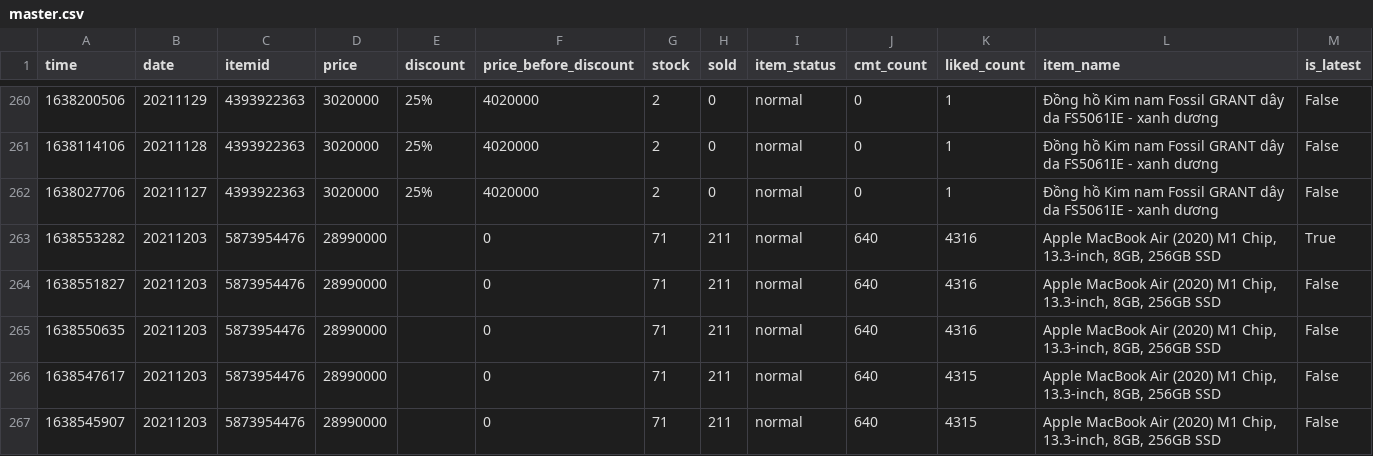
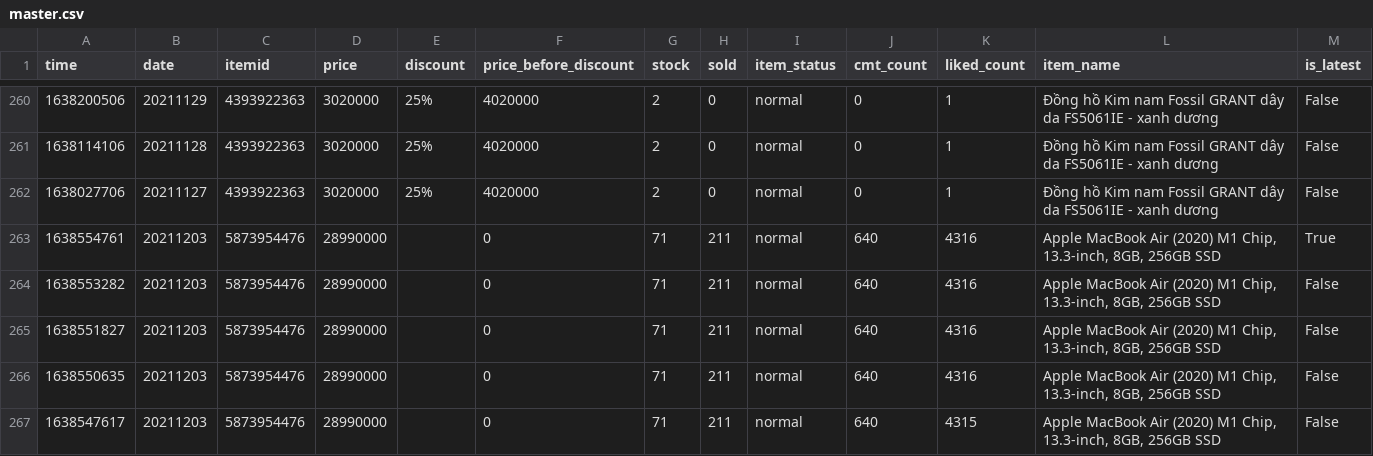
Before and after one commit to duyet/shopee-track-demo, a CSV file: data/master.csv, drawn as a sheet; only a part is shown, gaps mark what is left out; the shorter side is filled out with more unchanged rows.

```diff
--- a/data/master.csv
+++ b/data/master.csv
@@ -262,3 +262,4 @@ time,date,itemid,price,discount,price_before_discount,stock,sold,item_status,cmt
 1638027706,20211127,4393922363,3020000,25%,4020000,2,0,normal,0,1,Đồng hồ Kim nam Fossil GRANT dây da FS5061IE - xanh dương,False
-1638553282,20211203,5873954476,28990000,,0,71,211,normal,640,4316,"Apple MacBook Air (2020) M1 Chip, 13.3-inch, 8GB, 256GB SSD",True
+1638554761,20211203,5873954476,28990000,,0,71,211,normal,640,4316,"Apple MacBook Air (2020) M1 Chip, 13.3-inch, 8GB, 256GB SSD",True
+1638553282,20211203,5873954476,28990000,,0,71,211,normal,640,4316,"Apple MacBook Air (2020) M1 Chip, 13.3-inch, 8GB, 256GB SSD",False
 1638551827,20211203,5873954476,28990000,,0,71,211,normal,640,4316,"Apple MacBook Air (2020) M1 Chip, 13.3-inch, 8GB, 256GB SSD",False
```
Also changed, not shown: data/history/5873954476.csv, 1 other file.
